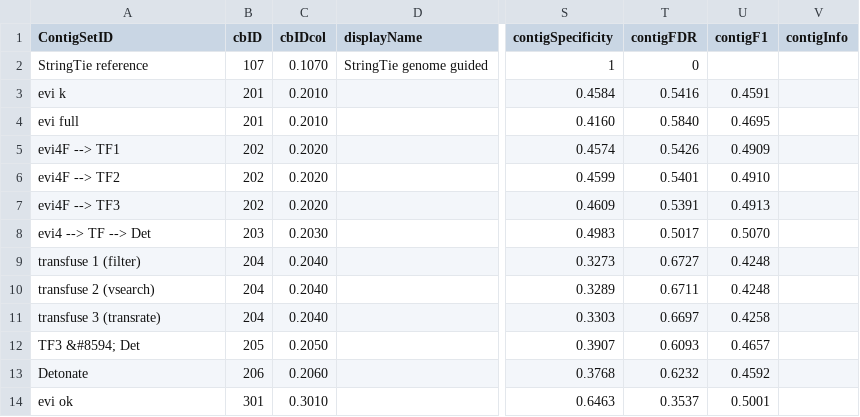
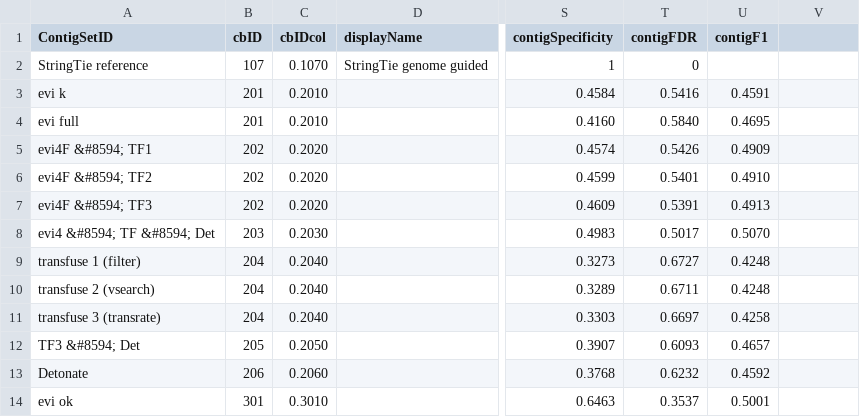
Before and after one commit to mjddoering/Mariner, a CSV file: Mmus-2.csv, drawn as a sheet; only a part is shown, gaps mark what is left out; the diff names each change by its address in the sheet, - before the commit and + after, or states it on an @@ line.

Commit message:
Update Mmus-2.csv

```diff
--- a/Mmus-2.csv
+++ b/Mmus-2.csv
-V1: contigInfo
+V1: (empty)
-A5 (ContigSetID): evi4F --> TF1
+A5 (ContigSetID): evi4F &#8594; TF1
-A6 (ContigSetID): evi4F --> TF2
+A6 (ContigSetID): evi4F &#8594; TF2
-A7 (ContigSetID): evi4F --> TF3
+A7 (ContigSetID): evi4F &#8594; TF3
-A8 (ContigSetID): evi4 --> TF --> Det
+A8 (ContigSetID): evi4 &#8594; TF &#8594; Det
```
